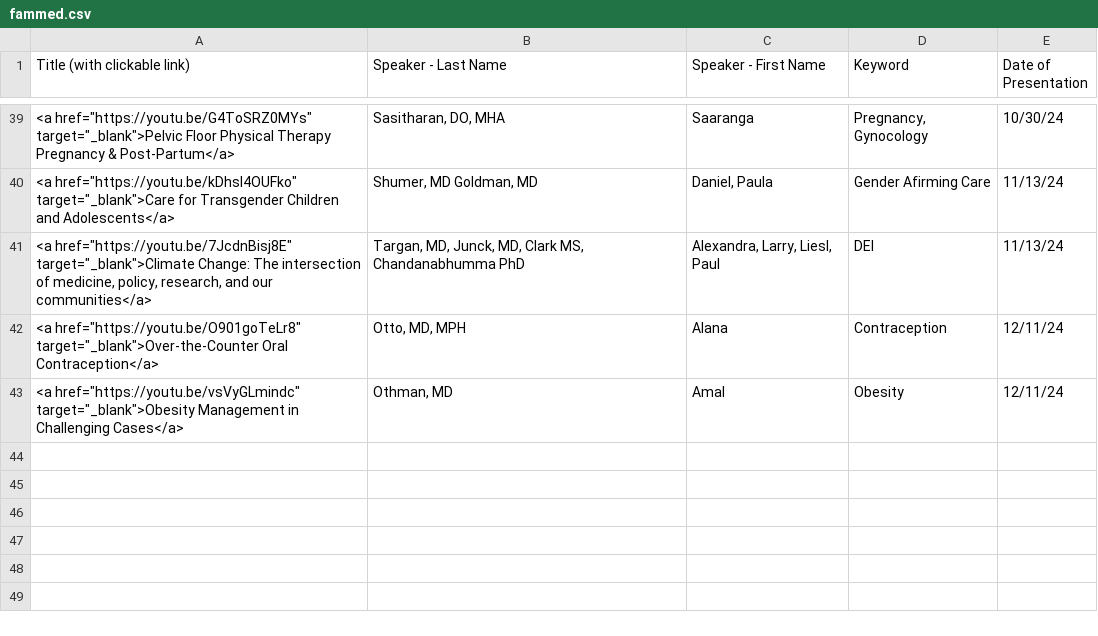
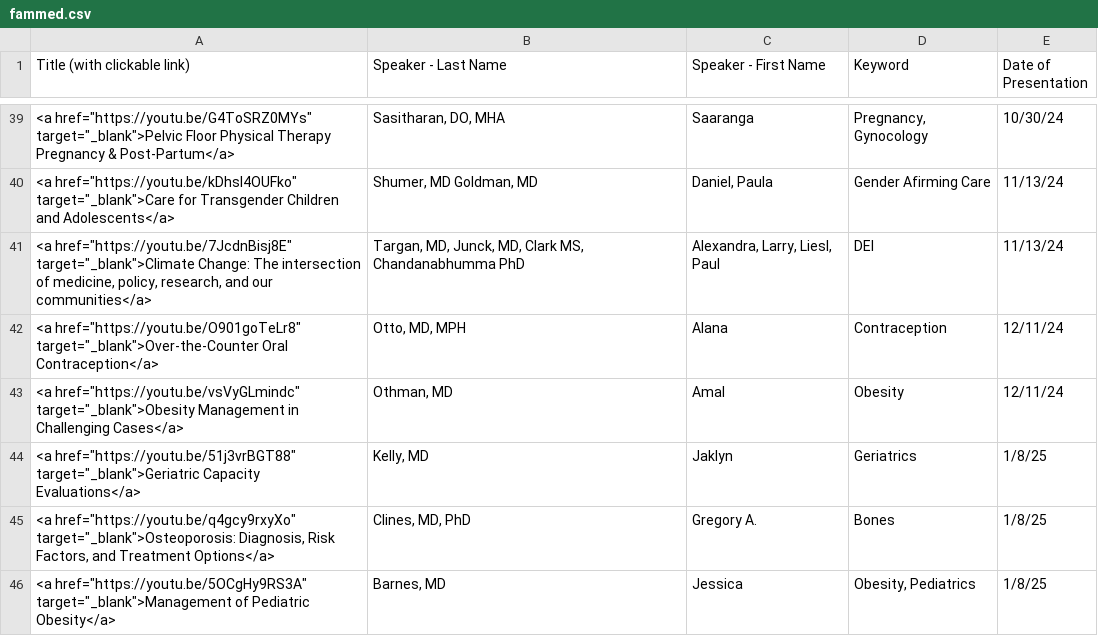
Before and after one commit to joshbudde/joshbudde.github.io, a CSV file: webcasts/fammed.csv, drawn as a sheet; only a part is shown, gaps mark what is left out.

Commit message:
1-8-25-Update

```diff
--- a/webcasts/fammed.csv
+++ b/webcasts/fammed.csv
@@ -43 +43,4 @@ Title (with clickable link),Speaker - Last Name,Speaker - First Name,Keyword,Dat
 "<a href=""https://youtu.be/vsVyGLmindc"" target=""_blank"">Obesity Management in Challenging Cases</a>","Othman, MD",Amal,Obesity,12/11/24
+"<a href=""https://youtu.be/51j3vrBGT88"" target=""_blank"">Geriatric Capacity Evaluations</a>","Kelly, MD",Jaklyn,Geriatrics,1/8/25
+"<a href=""https://youtu.be/q4gcy9rxyXo"" target=""_blank"">Osteoporosis: Diagnosis, Risk Factors, and Treatment Options</a>","Clines, MD, PhD",Gregory A.,Bones,1/8/25
+"<a href=""https://youtu.be/5OCgHy9RS3A"" target=""_blank"">Management of Pediatric Obesity</a>","Barnes, MD",Jessica,"Obesity, Pediatrics",1/8/25
```
